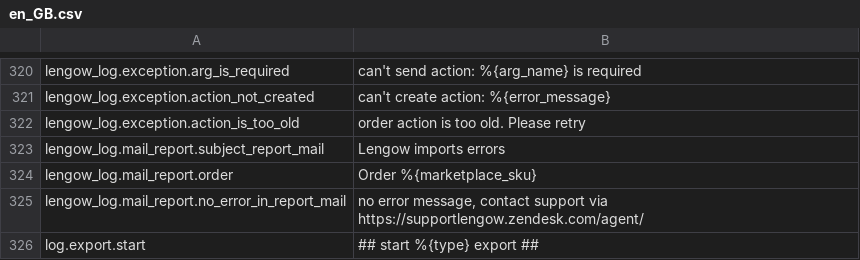
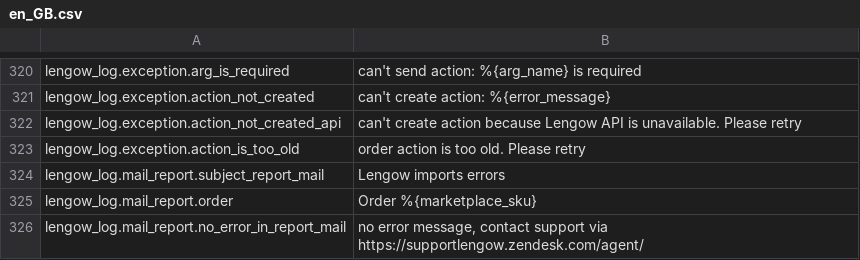
Before and after one commit to lengow/plugin-magento, a CSV file: app/code/community/Lengow/Connector/locale/en_GB.csv, drawn as a sheet; only a part is shown, gaps mark what is left out; the shorter side is filled out with more unchanged rows; the diff names each change by its address in the sheet, - before the commit and + after, or states it on an @@ line.

```diff
--- a/app/code/community/Lengow/Connector/locale/en_GB.csv
+++ b/app/code/community/Lengow/Connector/locale/en_GB.csv
+row 322: lengow_log.exception.action_not_created_api | can't create action because Lengow API is unavailable. Please retry
```
Also changed, not shown: app/code/community/Lengow/Connector/etc/checkmd5.csv, app/code/community/Lengow/Connector/locale/de_DE.csv, 6 other files.
